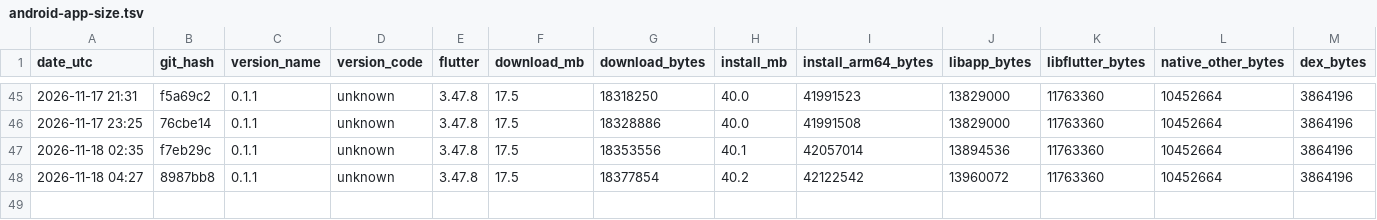
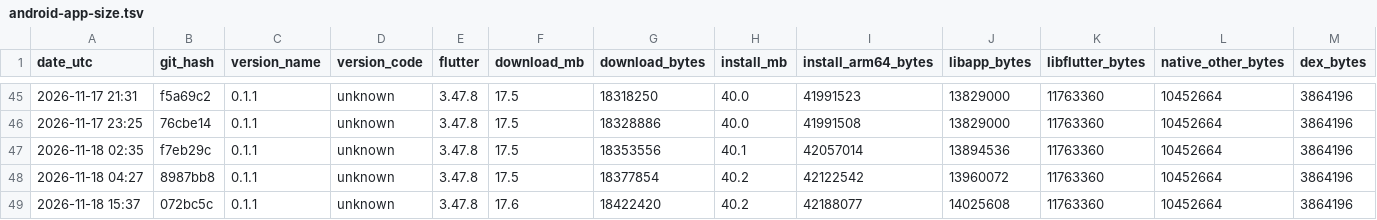
Before and after one commit to guettli/sharedinbox, a TSV file: android-app-size.tsv, drawn as a sheet; only a part is shown, gaps mark what is left out; rows hold the shown columns only; the diff names each change by its address in the sheet, - before the commit and + after, or states it on an @@ line.

```diff
--- a/android-app-size.tsv
+++ b/android-app-size.tsv
+row 49: 2026-11-18 15:37 | 072bc5c | 0.1.1 | unknown | 3.47.8 | 17.6 | 18422420 | 40.2 | 42188077 | 14025608 | 11763360 | 10452664 | 3864196
```
